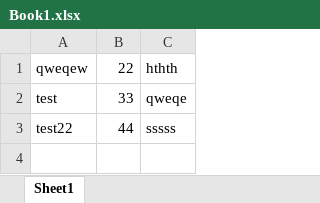
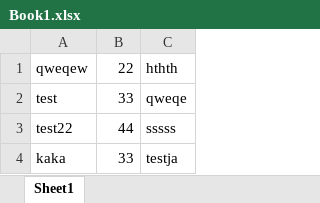
Before and after one commit to thititongumpun/upload-read-excel, an Excel workbook: wwwroot/files/Book1.xlsx, sheet Sheet1, drawn as a sheet; values as stored, in another font and other column widths than the file's, no borders; the diff names each change by its address in the sheet, - before the commit and + after, or states it on an @@ line.

Commit message:
insert excel to sqlserver

```diff
--- a/wwwroot/files/Book1.xlsx (sheet Sheet1)
+++ b/wwwroot/files/Book1.xlsx (sheet Sheet1)
+row 4: kaka | 33 | testja
```
Also changed, not shown: 4 other files.
